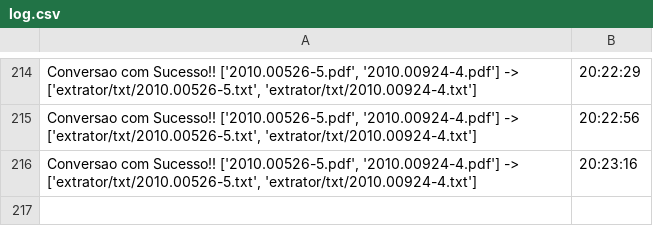
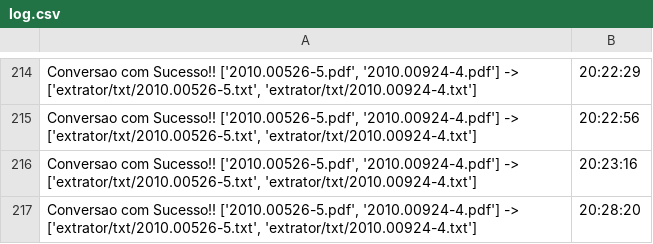
Before and after one commit to devdavidlima/jusbot, a CSV file: extrator/logs/log.csv, drawn as a sheet; only a part is shown, gaps mark what is left out; the diff names each change by its address in the sheet, - before the commit and + after, or states it on an @@ line.

```diff
--- a/extrator/logs/log.csv
+++ b/extrator/logs/log.csv
+row 217: Conversao com Sucesso!! ['2010.00526-5.pdf', '2010.00924-4.pdf'] -> ['extrator/txt/2010.00526-5.txt', 'extrator/txt/2010.00924-4.txt'] | 20:28:20
```
Also changed, not shown: extrator/logs/insert_in_processos_retornos.csv.
